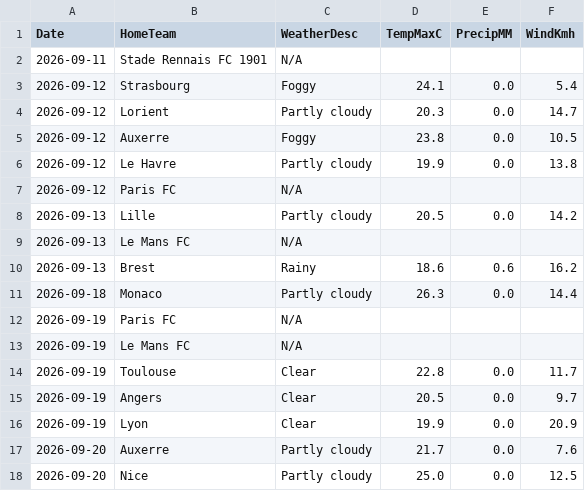
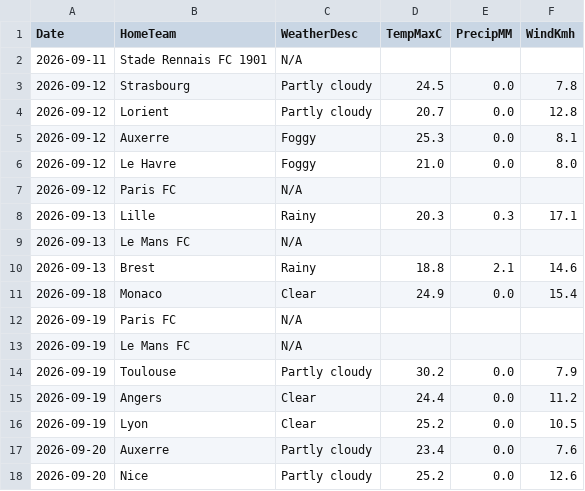
Before and after one commit to gmalbert/ligue-1, a CSV file: data_files/raw/match_weather.csv, drawn as a sheet; only a part is shown; the diff covers the shown part only.

```diff
--- a/data_files/raw/match_weather.csv
+++ b/data_files/raw/match_weather.csv
@@ -2,17 +2,17 @@ Date,HomeTeam,WeatherDesc,TempMaxC,PrecipMM,WindKmh
 2026-09-11,Stade Rennais FC 1901,N/A,,,
-2026-09-12,Strasbourg,Foggy,24.1,0.0,5.4
-2026-09-12,Lorient,Partly cloudy,20.3,0.0,14.7
-2026-09-12,Auxerre,Foggy,23.8,0.0,10.5
-2026-09-12,Le Havre,Partly cloudy,19.9,0.0,13.8
+2026-09-12,Strasbourg,Partly cloudy,24.5,0.0,7.8
+2026-09-12,Lorient,Partly cloudy,20.7,0.0,12.8
+2026-09-12,Auxerre,Foggy,25.3,0.0,8.1
+2026-09-12,Le Havre,Foggy,21.0,0.0,8.0
 2026-09-12,Paris FC,N/A,,,
-2026-09-13,Lille,Partly cloudy,20.5,0.0,14.2
+2026-09-13,Lille,Rainy,20.3,0.3,17.1
 2026-09-13,Le Mans FC,N/A,,,
-2026-09-13,Brest,Rainy,18.6,0.6,16.2
-2026-09-18,Monaco,Partly cloudy,26.3,0.0,14.4
+2026-09-13,Brest,Rainy,18.8,2.1,14.6
+2026-09-18,Monaco,Clear,24.9,0.0,15.4
 2026-09-19,Paris FC,N/A,,,
 2026-09-19,Le Mans FC,N/A,,,
-2026-09-19,Toulouse,Clear,22.8,0.0,11.7
-2026-09-19,Angers,Clear,20.5,0.0,9.7
-2026-09-19,Lyon,Clear,19.9,0.0,20.9
-2026-09-20,Auxerre,Partly cloudy,21.7,0.0,7.6
-2026-09-20,Nice,Partly cloudy,25.0,0.0,12.5
+2026-09-19,Toulouse,Partly cloudy,30.2,0.0,7.9
+2026-09-19,Angers,Clear,24.4,0.0,11.2
+2026-09-19,Lyon,Clear,25.2,0.0,10.5
+2026-09-20,Auxerre,Partly cloudy,23.4,0.0,7.6
+2026-09-20,Nice,Partly cloudy,25.2,0.0,12.6
```
Also changed, not shown: 4 edited cells elsewhere in this file, data_files/model_features/market_features.csv, data_files/predictions_log.csv, 10 other files.
